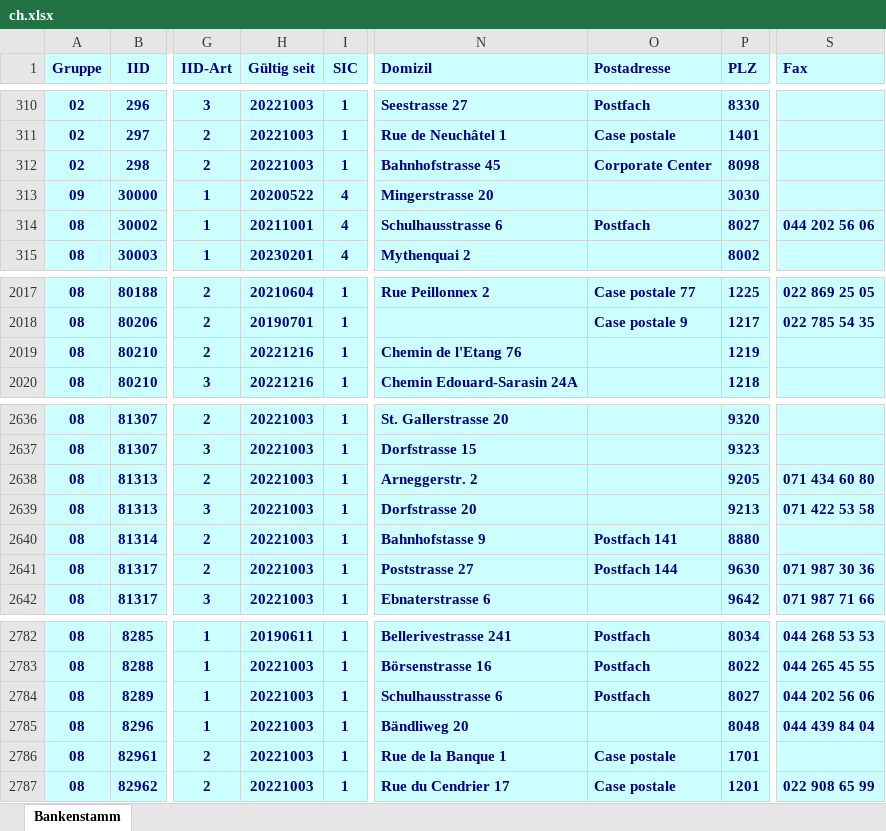
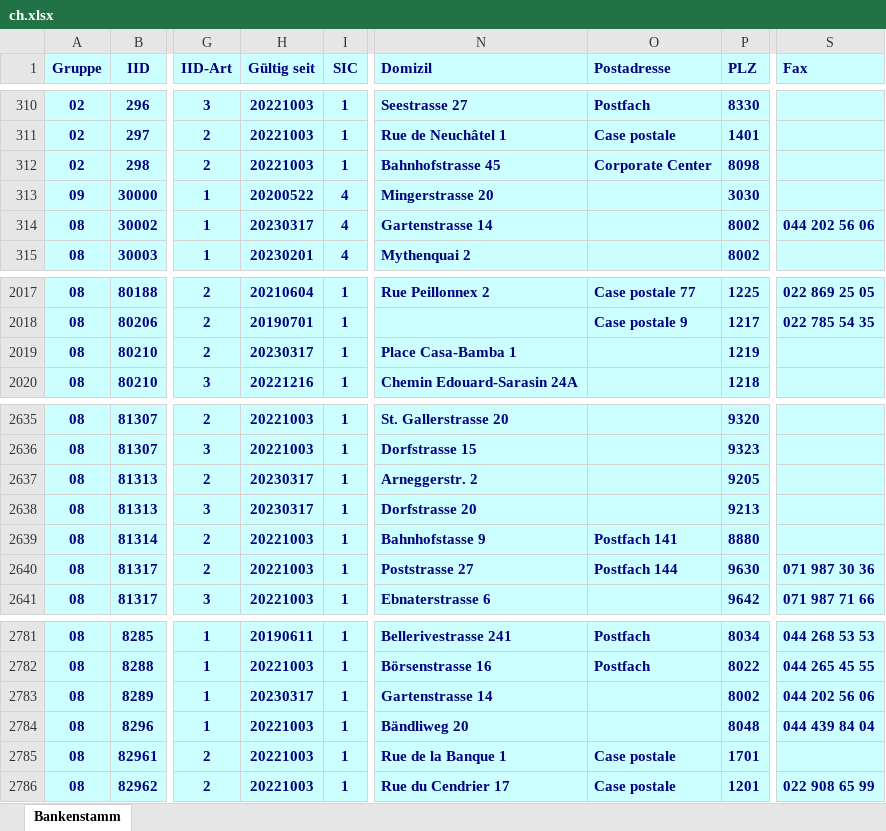
Before and after one commit to marcapo/goiban-data-loader, an Excel workbook: data/ch.xlsx, sheet Bankenstamm, drawn as a sheet; only a part is shown, gaps mark what is left out; values as stored, in another font and other column widths than the file's, no borders; addresses are those after the commit; the diff covers the shown part only; the diff names each change by its address in the sheet, - before the commit and + after, or states it on an @@ line.

```diff
--- a/data/ch.xlsx (sheet Bankenstamm)
+++ b/data/ch.xlsx (sheet Bankenstamm)
-H314 (Gültig seit): 20211001
+H314 (Gültig seit): 20230317
-N314 (Domizil): Schulhausstrasse 6
+N314 (Domizil): Gartenstrasse 14
-O314 (Postadresse): Postfach
+O314 (Postadresse): (empty)
-P314 (PLZ): 8027
+P314 (PLZ): 8002
-H2019 (Gültig seit): 20221216
+H2019 (Gültig seit): 20230317
-N2019 (Domizil): Chemin de l'Etang 76
+N2019 (Domizil): Place Casa-Bamba 1
-H2637:H2638 (Gültig seit): 20221003
+H2637:H2638 (Gültig seit): 20230317
-S2637 (Fax): 071 434 60 80
+S2637 (Fax): (empty)
-S2638 (Fax): 071 422 53 58
+S2638 (Fax): (empty)
-H2783 (Gültig seit): 20221003
+H2783 (Gültig seit): 20230317
-N2783 (Domizil): Schulhausstrasse 6
+N2783 (Domizil): Gartenstrasse 14
-O2783 (Postadresse): Postfach
+O2783 (Postadresse): (empty)
-P2783 (PLZ): 8027
+P2783 (PLZ): 8002
```
Also changed, not shown: 1 removed row and 30 edited cells elsewhere in this sheet, 2 other files.
